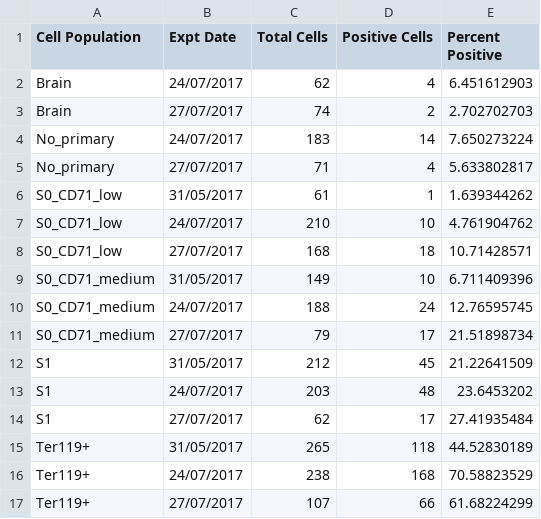
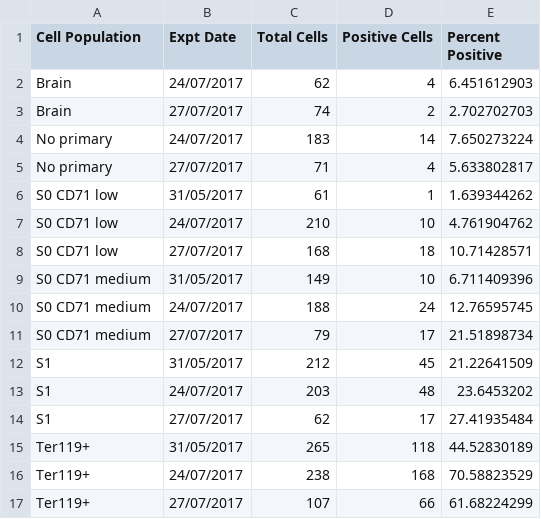
Before and after one commit to IDR/idr0084-oudelaar-alphaglobin, a CSV file: experimentA/idr0084-experimentA-processed.csv, drawn as a sheet.

Commit message:
Fix dataset names
Fix dataset names

```diff
--- a/experimentA/idr0084-experimentA-processed.csv
+++ b/experimentA/idr0084-experimentA-processed.csv
@@ -3,10 +3,10 @@ Brain,24/07/2017,62,4,6.451612903
 Brain,27/07/2017,74,2,2.702702703
-No_primary,24/07/2017,183,14,7.650273224
-No_primary,27/07/2017,71,4,5.633802817
-S0_CD71_low,31/05/2017,61,1,1.639344262
-S0_CD71_low,24/07/2017,210,10,4.761904762
-S0_CD71_low,27/07/2017,168,18,10.71428571
-S0_CD71_medium,31/05/2017,149,10,6.711409396
-S0_CD71_medium,24/07/2017,188,24,12.76595745
-S0_CD71_medium,27/07/2017,79,17,21.51898734
+No primary,24/07/2017,183,14,7.650273224
+No primary,27/07/2017,71,4,5.633802817
+S0 CD71 low,31/05/2017,61,1,1.639344262
+S0 CD71 low,24/07/2017,210,10,4.761904762
+S0 CD71 low,27/07/2017,168,18,10.71428571
+S0 CD71 medium,31/05/2017,149,10,6.711409396
+S0 CD71 medium,24/07/2017,188,24,12.76595745
+S0 CD71 medium,27/07/2017,79,17,21.51898734
 S1,31/05/2017,212,45,21.22641509
```
